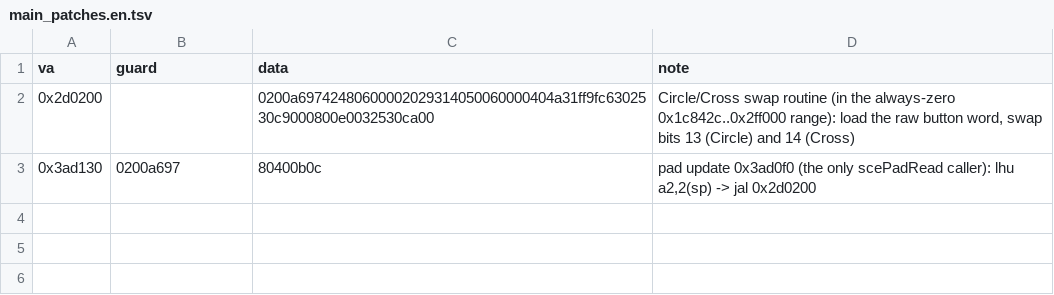
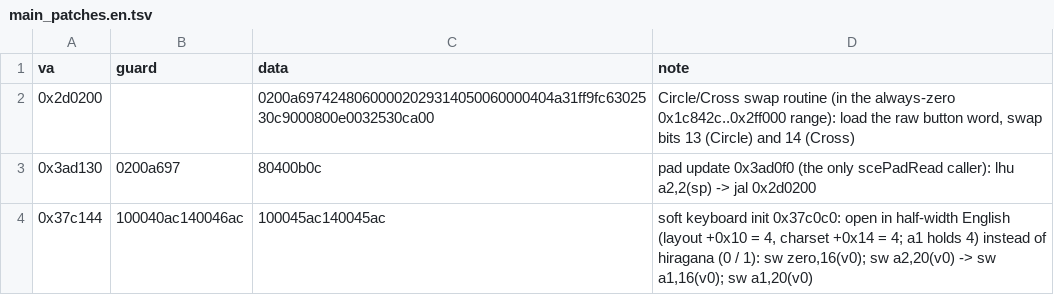
Before and after one commit to PSChuze/PSBBN-Definitive-Project, a TSV file: scripts/assets/bomb/main_patches.en.tsv, drawn as a sheet.

Commit message:
bomb: open the soft keyboard in half-width English
The keyboard's open routine (MAIN 0x37c0c0) always set layout 0 /
charset 1 (hiragana); the 1.8.3-era English change only redrew its
graphics. One guarded main_patches row stores a1 (which holds 4 there)
into the layout (+0x10) and charset (+0x14) instead, so English installs
open the keyboard in half-width English (layout 4 maps to charset 4 via
the table at 0x7495d0). Switching modes still works. Found by diffing two
PCSX2 savestates (hiragana vs half-width) and confirmed in PCSX2.

```diff
--- a/scripts/assets/bomb/main_patches.en.tsv
+++ b/scripts/assets/bomb/main_patches.en.tsv
@@ -3 +3,2 @@ va	guard	data	note
 0x3ad130	0200a697	80400b0c	pad update 0x3ad0f0 (the only scePadRead caller): lhu a2,2(sp) -> jal 0x2d0200
+0x37c144	100040ac140046ac	100045ac140045ac	soft keyboard init 0x37c0c0: open in half-width English (layout +0x10 = 4, charset +0x14 = 4; a1 holds 4) instead of hiragana (0 / 1): sw zero,16(v0); sw a2,20(v0) -> sw a1,16(v0); sw a1,20(v0)
```
